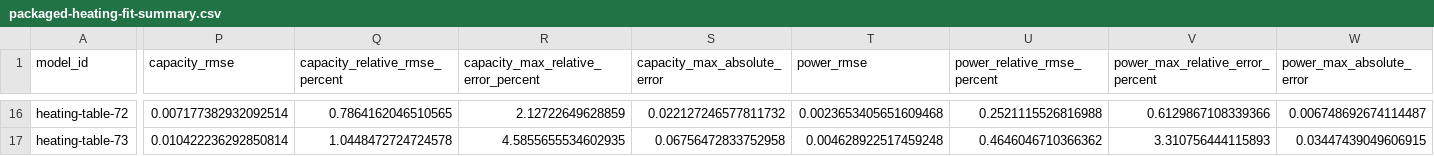
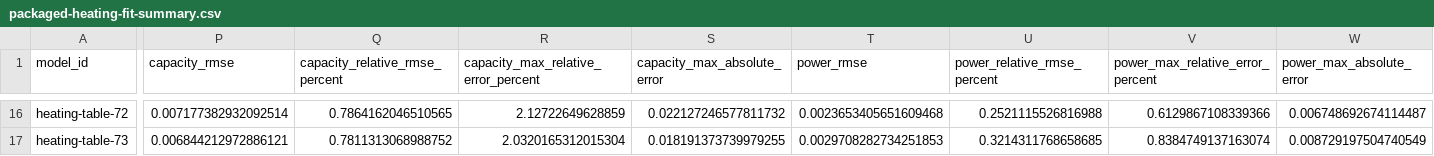
Before and after one commit to Rodeghier/beast, a CSV file: public/references/packaged-heating-fit-summary.csv, drawn as a sheet; only a part is shown, gaps mark what is left out; the diff covers the shown part only; the diff names each change by its address in the sheet, - before the commit and + after, or states it on an @@ line.

```diff
--- a/public/references/packaged-heating-fit-summary.csv
+++ b/public/references/packaged-heating-fit-summary.csv
-P17 (capacity_rmse): 0.010422236292850814
+P17 (capacity_rmse): 0.006844212972886121
-Q17 (capacity_relative_rmse_percent): 1.0448472724724578
+Q17 (capacity_relative_rmse_percent): 0.7811313068988752
-R17: 4.5855655534602935
+R17: 2.0320165312015304
-S17 (capacity_max_absolute_error): 0.06756472833752958
+S17 (capacity_max_absolute_error): 0.018191373739979255
-T17 (power_rmse): 0.004628922517459248
+T17 (power_rmse): 0.0029708282734251853
-U17 (power_relative_rmse_percent): 0.4646046710366362
+U17 (power_relative_rmse_percent): 0.3214311768658685
-V17 (power_max_relative_error_percent): 3.310756444115893
+V17 (power_max_relative_error_percent): 0.8384749137163074
-W17 (power_max_absolute_error): 0.03447439049606915
+W17 (power_max_absolute_error): 0.008729197504740549
```
Also changed, not shown: 40 edited cells elsewhere in this file, public/references/packaged-cooling-coefficients.csv, public/references/packaged-heating-coefficients.csv, 19 other files.
